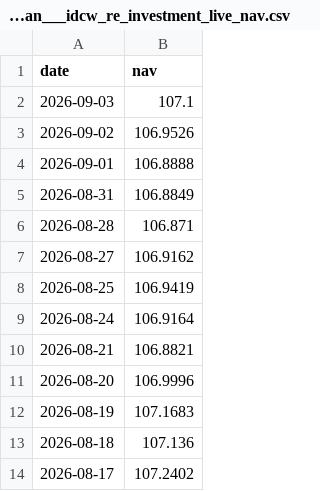
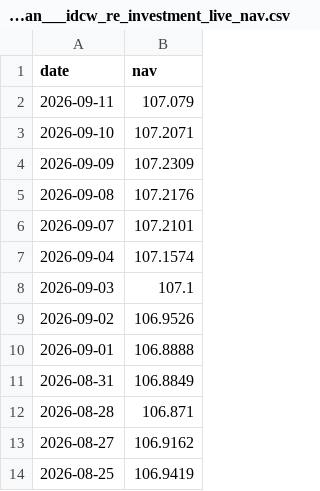
Before and after one commit to Abhi-ml07/bluestock-mf, a CSV file: data/raw/119551_aditya_birla_sun_life_banking_&_psu_debt_fund___direct_plan___idcw_re_investment_live_nav.csv, drawn as a sheet; only a part is shown; the shorter side is filled out with more unchanged rows; the diff names each change by its address in the sheet, - before the commit and + after, or states it on an @@ line.

```diff
--- a/data/raw/119551_aditya_birla_sun_life_banking_&_psu_debt_fund___direct_plan___idcw_re_investment_live_nav.csv
+++ b/data/raw/119551_aditya_birla_sun_life_banking_&_psu_debt_fund___direct_plan___idcw_re_investment_live_nav.csv
+row 2: 2026-09-11 | 107.079
+row 3: 2026-09-10 | 107.2071
+row 4: 2026-09-09 | 107.2309
+row 5: 2026-09-08 | 107.2176
+row 6: 2026-09-07 | 107.2101
+row 7: 2026-09-04 | 107.1574
```
Also changed, not shown: data/processed/07_scheme_performance_clean.csv, data/processed/fund_scorecard.csv, 43 other files.
